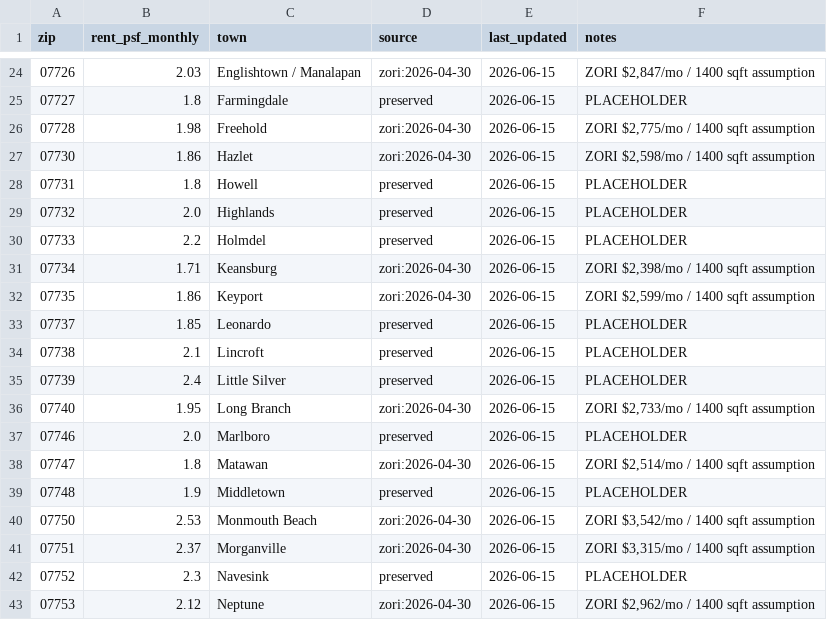
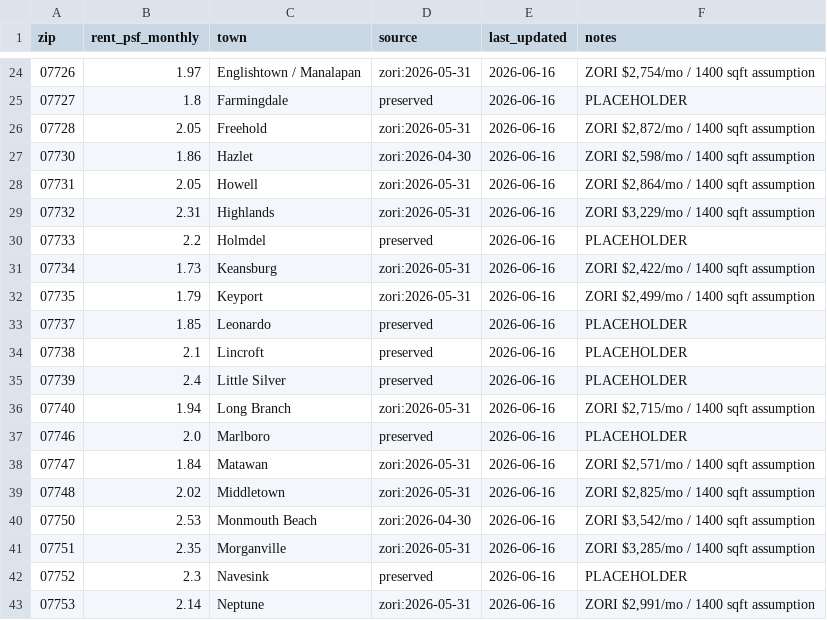
Before and after one commit to jackjjackson9-ui/real-estate-screener, a CSV file: data/rent_psf_by_zip.csv, drawn as a sheet; only a part is shown, gaps mark what is left out; the diff covers the shown part only.

```diff
--- a/data/rent_psf_by_zip.csv
+++ b/data/rent_psf_by_zip.csv
@@ -24,20 +24,20 @@ zip,rent_psf_monthly,town,source,last_updated,notes
-07726,2.03,Englishtown / Manalapan,zori:2026-04-30,2026-06-15,"ZORI $2,847/mo / 1400 sqft assumption"
-07727,1.8,Farmingdale,preserved,2026-06-15,PLACEHOLDER
-07728,1.98,Freehold,zori:2026-04-30,2026-06-15,"ZORI $2,775/mo / 1400 sqft assumption"
-07730,1.86,Hazlet,zori:2026-04-30,2026-06-15,"ZORI $2,598/mo / 1400 sqft assumption"
-07731,1.8,Howell,preserved,2026-06-15,PLACEHOLDER
-07732,2.0,Highlands,preserved,2026-06-15,PLACEHOLDER
-07733,2.2,Holmdel,preserved,2026-06-15,PLACEHOLDER
-07734,1.71,Keansburg,zori:2026-04-30,2026-06-15,"ZORI $2,398/mo / 1400 sqft assumption"
-07735,1.86,Keyport,zori:2026-04-30,2026-06-15,"ZORI $2,599/mo / 1400 sqft assumption"
-07737,1.85,Leonardo,preserved,2026-06-15,PLACEHOLDER
-07738,2.1,Lincroft,preserved,2026-06-15,PLACEHOLDER
-07739,2.4,Little Silver,preserved,2026-06-15,PLACEHOLDER
-07740,1.95,Long Branch,zori:2026-04-30,2026-06-15,"ZORI $2,733/mo / 1400 sqft assumption"
-07746,2.0,Marlboro,preserved,2026-06-15,PLACEHOLDER
-07747,1.8,Matawan,zori:2026-04-30,2026-06-15,"ZORI $2,514/mo / 1400 sqft assumption"
-07748,1.9,Middletown,preserved,2026-06-15,PLACEHOLDER
-07750,2.53,Monmouth Beach,zori:2026-04-30,2026-06-15,"ZORI $3,542/mo / 1400 sqft assumption"
-07751,2.37,Morganville,zori:2026-04-30,2026-06-15,"ZORI $3,315/mo / 1400 sqft assumption"
-07752,2.3,Navesink,preserved,2026-06-15,PLACEHOLDER
-07753,2.12,Neptune,zori:2026-04-30,2026-06-15,"ZORI $2,962/mo / 1400 sqft assumption"
+07726,1.97,Englishtown / Manalapan,zori:2026-05-31,2026-06-16,"ZORI $2,754/mo / 1400 sqft assumption"
+07727,1.8,Farmingdale,preserved,2026-06-16,PLACEHOLDER
+07728,2.05,Freehold,zori:2026-05-31,2026-06-16,"ZORI $2,872/mo / 1400 sqft assumption"
+07730,1.86,Hazlet,zori:2026-04-30,2026-06-16,"ZORI $2,598/mo / 1400 sqft assumption"
+07731,2.05,Howell,zori:2026-05-31,2026-06-16,"ZORI $2,864/mo / 1400 sqft assumption"
+07732,2.31,Highlands,zori:2026-05-31,2026-06-16,"ZORI $3,229/mo / 1400 sqft assumption"
+07733,2.2,Holmdel,preserved,2026-06-16,PLACEHOLDER
+07734,1.73,Keansburg,zori:2026-05-31,2026-06-16,"ZORI $2,422/mo / 1400 sqft assumption"
+07735,1.79,Keyport,zori:2026-05-31,2026-06-16,"ZORI $2,499/mo / 1400 sqft assumption"
+07737,1.85,Leonardo,preserved,2026-06-16,PLACEHOLDER
+07738,2.1,Lincroft,preserved,2026-06-16,PLACEHOLDER
+07739,2.4,Little Silver,preserved,2026-06-16,PLACEHOLDER
+07740,1.94,Long Branch,zori:2026-05-31,2026-06-16,"ZORI $2,715/mo / 1400 sqft assumption"
+07746,2.0,Marlboro,preserved,2026-06-16,PLACEHOLDER
+07747,1.84,Matawan,zori:2026-05-31,2026-06-16,"ZORI $2,571/mo / 1400 sqft assumption"
+07748,2.02,Middletown,zori:2026-05-31,2026-06-16,"ZORI $2,825/mo / 1400 sqft assumption"
+07750,2.53,Monmouth Beach,zori:2026-04-30,2026-06-16,"ZORI $3,542/mo / 1400 sqft assumption"
+07751,2.35,Morganville,zori:2026-05-31,2026-06-16,"ZORI $3,285/mo / 1400 sqft assumption"
+07752,2.3,Navesink,preserved,2026-06-16,PLACEHOLDER
+07753,2.14,Neptune,zori:2026-05-31,2026-06-16,"ZORI $2,991/mo / 1400 sqft assumption"
```
Also changed, not shown: 96 edited cells elsewhere in this file.
